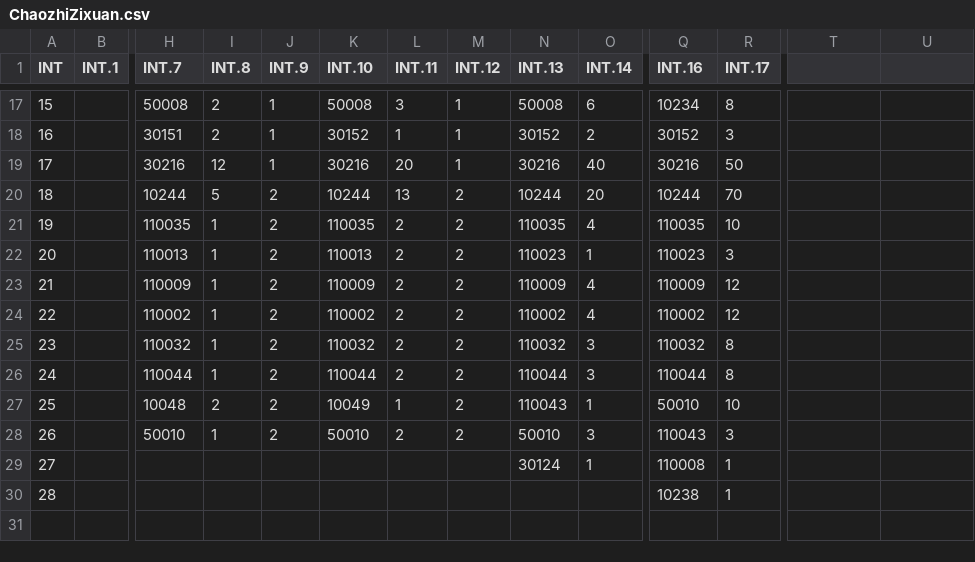
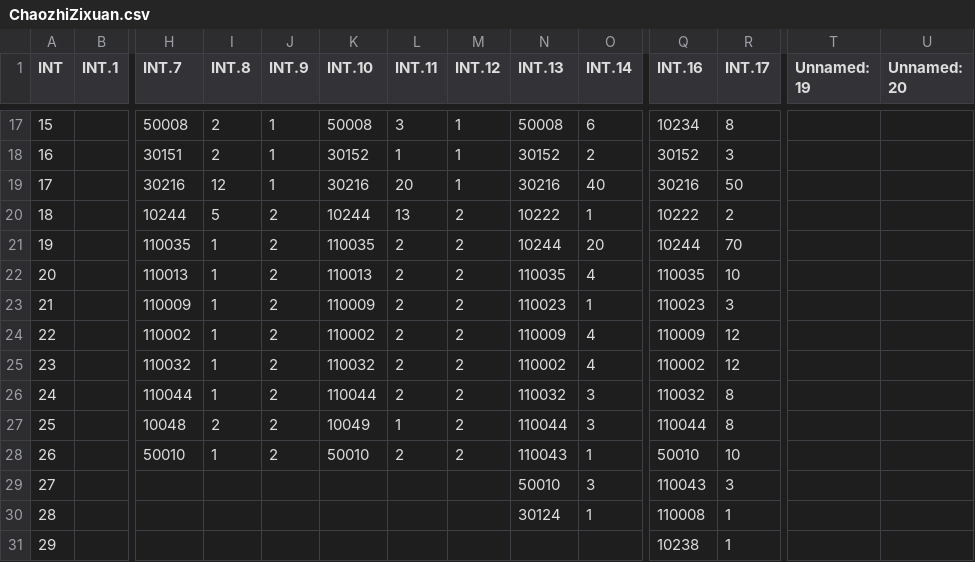
Before and after one commit to realhuhu/RedWar, a CSV file: data/web/ChaozhiZixuan.csv, drawn as a sheet; only a part is shown, gaps mark what is left out; addresses are those after the commit; rows hold the shown columns only; the diff names each change by its address in the sheet, - before the commit and + after, or states it on an @@ line.

```diff
--- a/data/web/ChaozhiZixuan.csv
+++ b/data/web/ChaozhiZixuan.csv
-T1: (empty)
+T1: Unnamed: 19
-U1: (empty)
+U1: Unnamed: 20
-N20 (INT.13): 10244
+N20 (INT.13): 10222
-O20 (INT.14): 20
+O20 (INT.14): 1
-Q20 (INT.16): 10244
+Q20 (INT.16): 10222
-R20 (INT.17): 70
+R20 (INT.17): 2
+row 21: 19 |  | 110035 | 1 | 2 | 110035 | 2 | 2 | 10244 | 20 | 10244 | 70
@@ column A (INT) renumbered from row 22 down @@
-H22 (INT.7): 110035
+H22 (INT.7): 110013
-K22 (INT.10): 110035
+K22 (INT.10): 110013
-H23 (INT.7): 110013
+H23 (INT.7): 110009
-K23 (INT.10): 110013
+K23 (INT.10): 110009
-H24 (INT.7): 110009
+H24 (INT.7): 110002
-K24 (INT.10): 110009
+K24 (INT.10): 110002
-H25 (INT.7): 110002
+H25 (INT.7): 110032
-K25 (INT.10): 110002
+K25 (INT.10): 110032
-H26 (INT.7): 110032
+H26 (INT.7): 110044
-K26 (INT.10): 110032
+K26 (INT.10): 110044
-H27 (INT.7): 110044
+H27 (INT.7): 10048
-I27 (INT.8): 1
+I27 (INT.8): 2
-K27 (INT.10): 110044
+K27 (INT.10): 10049
-L27 (INT.11): 2
+L27 (INT.11): 1
-H28 (INT.7): 10048
+H28 (INT.7): 50010
-I28 (INT.8): 2
+I28 (INT.8): 1
-K28 (INT.10): 10049
+K28 (INT.10): 50010
-L28 (INT.11): 1
+L28 (INT.11): 2
-H29 (INT.7): 50010
+H29 (INT.7): (empty)
-I29 (INT.8): 1
+I29 (INT.8): (empty)
-J29 (INT.9): 2
+J29 (INT.9): (empty)
-K29 (INT.10): 50010
+K29 (INT.10): (empty)
-L29 (INT.11): 2
+L29 (INT.11): (empty)
-M29 (INT.12): 2
+M29 (INT.12): (empty)
```
Also changed, not shown: data/web/GameConstantSet.csv, data/web/GameReward.csv, 50 other files.
